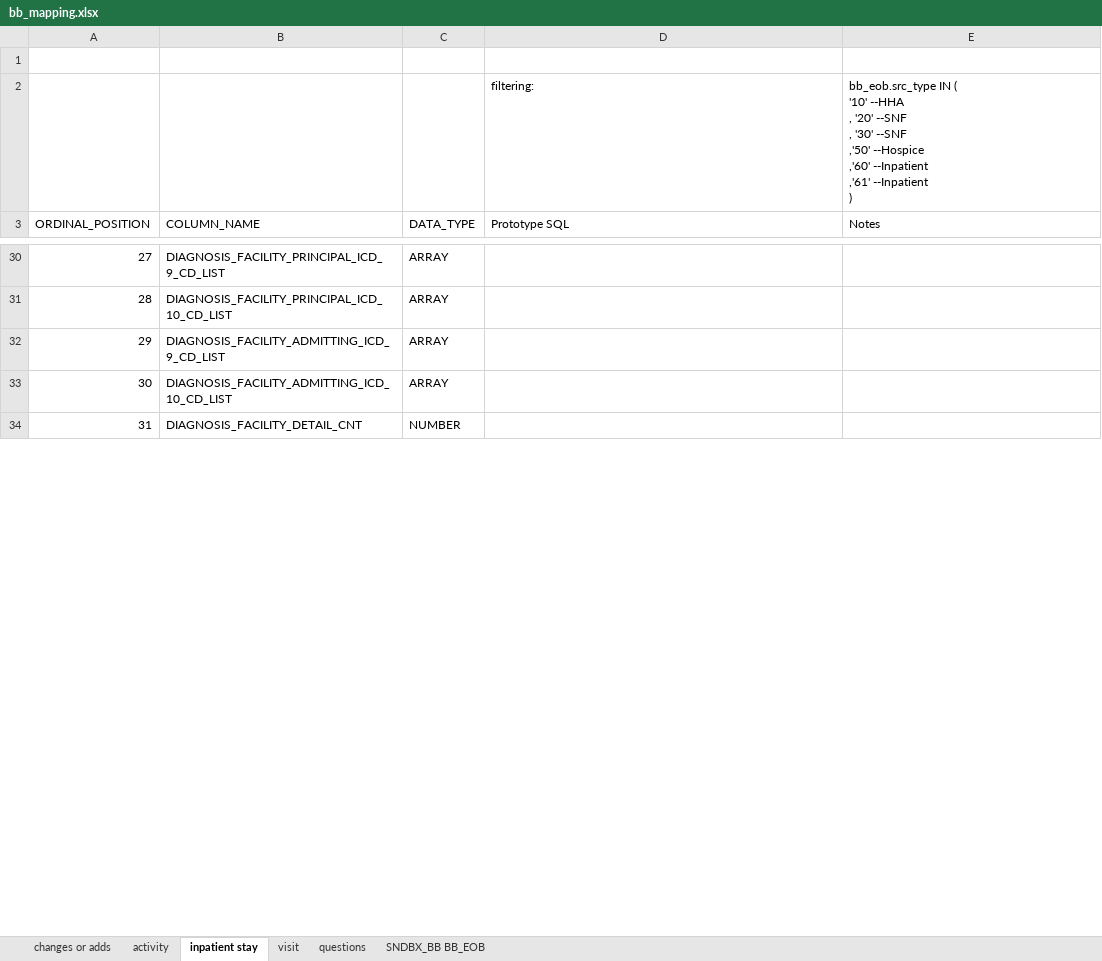
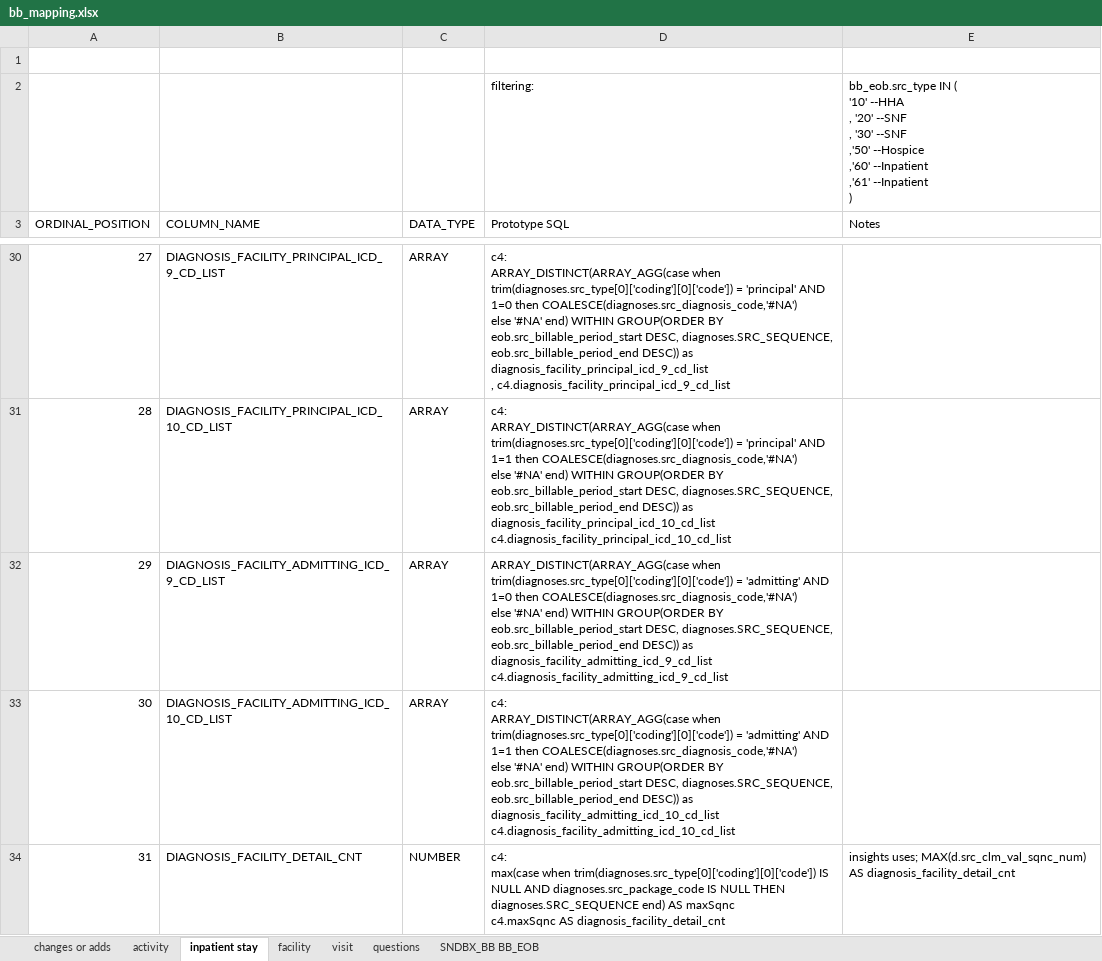
Before and after one commit to mikeoconnor-cj/pythonHmWrk, an Excel workbook: bb_mapping.xlsx, sheet inpatient stay, drawn as a sheet; only a part is shown, gaps mark what is left out; values as stored, in another font and other column widths than the file's, no borders; ↵ is a line break in a cell; the diff covers the shown part only; the diff names each change by its address in the sheet, - before the commit and + after, or states it on an @@ line.

```diff
--- a/bb_mapping.xlsx (sheet inpatient stay)
+++ b/bb_mapping.xlsx (sheet inpatient stay)
+sheet tab: facility
-D30 (Prototype SQL): (empty)
+D30 (Prototype SQL): c4: ↵ ARRAY_DISTINCT(ARRAY_AGG(case when trim(diagnoses.src_type[0]['coding'][0]['code']) = 'principal' AND 1=0 then COALESCE(diagnoses.src_diagnosis_code,'#NA') ↵ else '#NA' end) WITHIN GROUP(ORDER BY eob.src_billable_period_start DESC, diagnoses.SRC_SEQUENCE, eob.src_billable_period_end DESC)) as diagnosis_facility_principal_icd_9_cd_list ↵ , c4.diagnosis_facility_principal_icd_9_cd_list
-D31 (Prototype SQL): (empty)
+D31 (Prototype SQL): c4: ↵ ARRAY_DISTINCT(ARRAY_AGG(case when trim(diagnoses.src_type[0]['coding'][0]['code']) = 'principal' AND 1=1 then COALESCE(diagnoses.src_diagnosis_code,'#NA') ↵ else '#NA' end) WITHIN GROUP(ORDER BY eob.src_billable_period_start DESC, diagnoses.SRC_SEQUENCE, eob.src_billable_period_end DESC)) as diagnosis_facility_principal_icd_10_cd_list ↵ c4.diagnosis_facility_principal_icd_10_cd_list
-D32 (Prototype SQL): (empty)
+D32 (Prototype SQL): ARRAY_DISTINCT(ARRAY_AGG(case when trim(diagnoses.src_type[0]['coding'][0]['code']) = 'admitting' AND 1=0 then COALESCE(diagnoses.src_diagnosis_code,'#NA') ↵ else '#NA' end) WITHIN GROUP(ORDER BY eob.src_billable_period_start DESC, diagnoses.SRC_SEQUENCE, eob.src_billable_period_end DESC)) as diagnosis_facility_admitting_icd_9_cd_list ↵ c4.diagnosis_facility_admitting_icd_9_cd_list
-D33 (Prototype SQL): (empty)
+D33 (Prototype SQL): c4: ↵ ARRAY_DISTINCT(ARRAY_AGG(case when trim(diagnoses.src_type[0]['coding'][0]['code']) = 'admitting' AND 1=1 then COALESCE(diagnoses.src_diagnosis_code,'#NA') ↵ else '#NA' end) WITHIN GROUP(ORDER BY eob.src_billable_period_start DESC, diagnoses.SRC_SEQUENCE, eob.src_billable_period_end DESC)) as diagnosis_facility_admitting_icd_10_cd_list ↵ c4.diagnosis_facility_admitting_icd_10_cd_list
-D34 (Prototype SQL): (empty)
+D34 (Prototype SQL): c4: ↵ max(case when trim(diagnoses.src_type[0]['coding'][0]['code']) IS NULL AND diagnoses.src_package_code IS NULL THEN diagnoses.SRC_SEQUENCE end) AS maxSqnc ↵ c4.maxSqnc AS diagnosis_facility_detail_cnt
-E34 (Notes): (empty)
+E34 (Notes): insights uses; MAX(d.src_clm_val_sqnc_num) AS diagnosis_facility_detail_cnt
```
Also changed, not shown: 47 edited cells elsewhere in this sheet.
